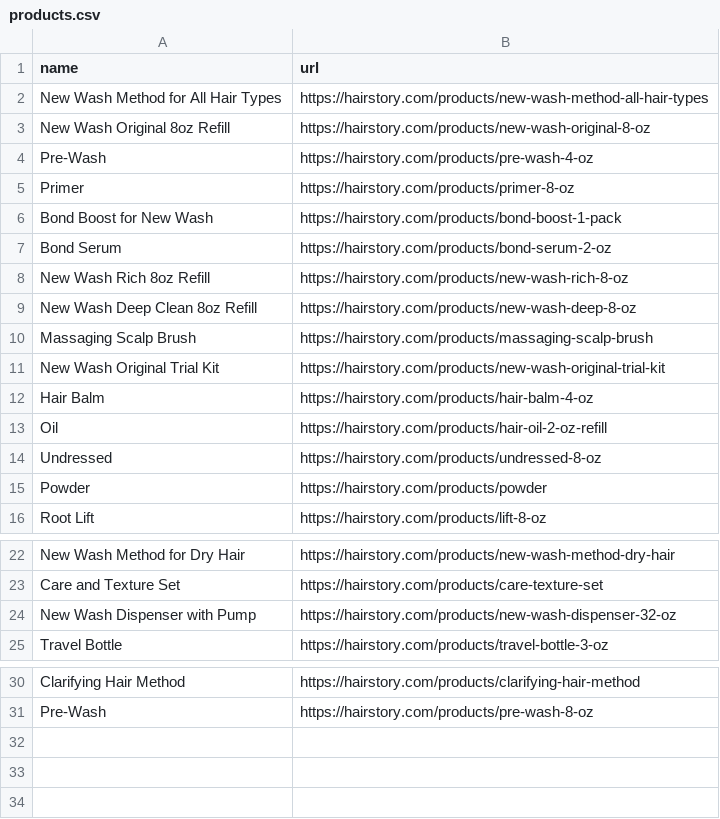
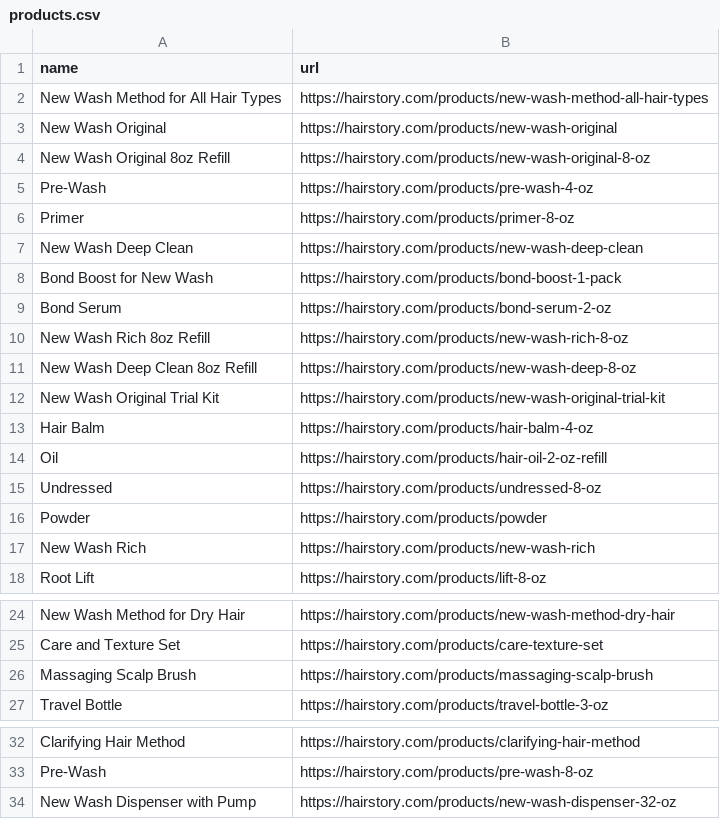
Before and after one commit to ozone1805/Hairstory_demo, a CSV file: products.csv, drawn as a sheet; only a part is shown, gaps mark what is left out.

```diff
--- a/products.csv
+++ b/products.csv
@@ -2,2 +2,3 @@ name,url
 New Wash Method for All Hair Types,https://hairstory.com/products/new-wash-method-all-hair-types
+New Wash Original,https://hairstory.com/products/new-wash-original
 New Wash Original 8oz Refill,https://hairstory.com/products/new-wash-original-8-oz
@@ -5,2 +6,3 @@ Pre-Wash,https://hairstory.com/products/pre-wash-4-oz
 Primer,https://hairstory.com/products/primer-8-oz
+New Wash Deep Clean,https://hairstory.com/products/new-wash-deep-clean
 Bond Boost for New Wash,https://hairstory.com/products/bond-boost-1-pack
@@ -9,3 +11,2 @@ New Wash Rich 8oz Refill,https://hairstory.com/products/new-wash-rich-8-oz
 New Wash Deep Clean 8oz Refill,https://hairstory.com/products/new-wash-deep-8-oz
-Massaging Scalp Brush,https://hairstory.com/products/massaging-scalp-brush
 New Wash Original Trial Kit,https://hairstory.com/products/new-wash-original-trial-kit
@@ -15,2 +16,3 @@ Undressed,https://hairstory.com/products/undressed-8-oz
 Powder,https://hairstory.com/products/powder
+New Wash Rich,https://hairstory.com/products/new-wash-rich
 Root Lift,https://hairstory.com/products/lift-8-oz
@@ -23,3 +25,3 @@ New Wash Method for Dry Hair,https://hairstory.com/products/new-wash-method-dry-
 Care and Texture Set,https://hairstory.com/products/care-texture-set
-New Wash Dispenser with Pump,https://hairstory.com/products/new-wash-dispenser-32-oz
+Massaging Scalp Brush,https://hairstory.com/products/massaging-scalp-brush
 Travel Bottle,https://hairstory.com/products/travel-bottle-3-oz
@@ -31 +33,2 @@ Clarifying Hair Method,https://hairstory.com/products/clarifying-hair-method
 Pre-Wash,https://hairstory.com/products/pre-wash-8-oz
+New Wash Dispenser with Pump,https://hairstory.com/products/new-wash-dispenser-32-oz
```
Also changed, not shown: 3 other files.
